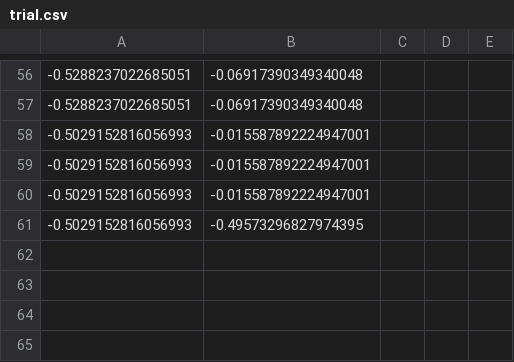
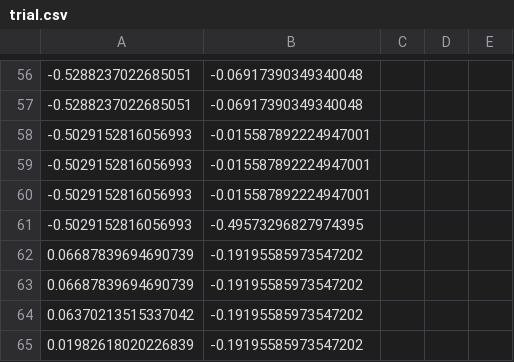
Before and after one commit to dornadulavaishnavi/ME495_ArtificialLife_Vaishnavi, a CSV file: trial.csv, drawn as a sheet; only a part is shown, gaps mark what is left out; the diff names each change by its address in the sheet, - before the commit and + after, or states it on an @@ line.

```diff
--- a/trial.csv
+++ b/trial.csv
+row 62: 0.06687839694690739 | -0.19195585973547202
+row 63: 0.06687839694690739 | -0.19195585973547202
+row 64: 0.06370213515337042 | -0.19195585973547202
+row 65: 0.01982618020226839 | -0.19195585973547202
```
Also changed, not shown: 1 other file.
